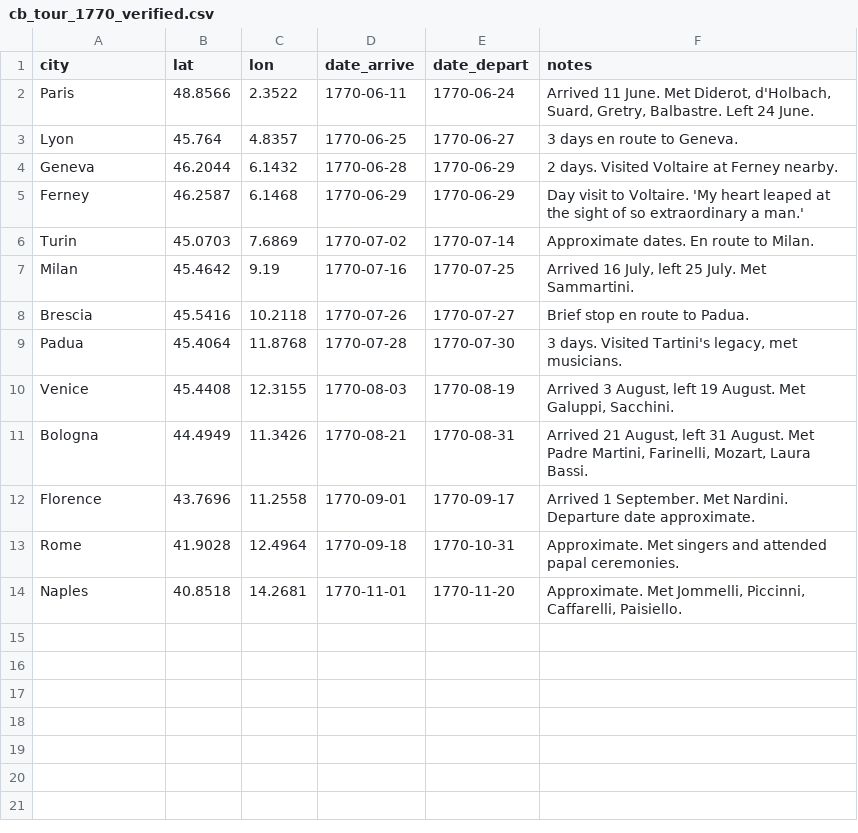
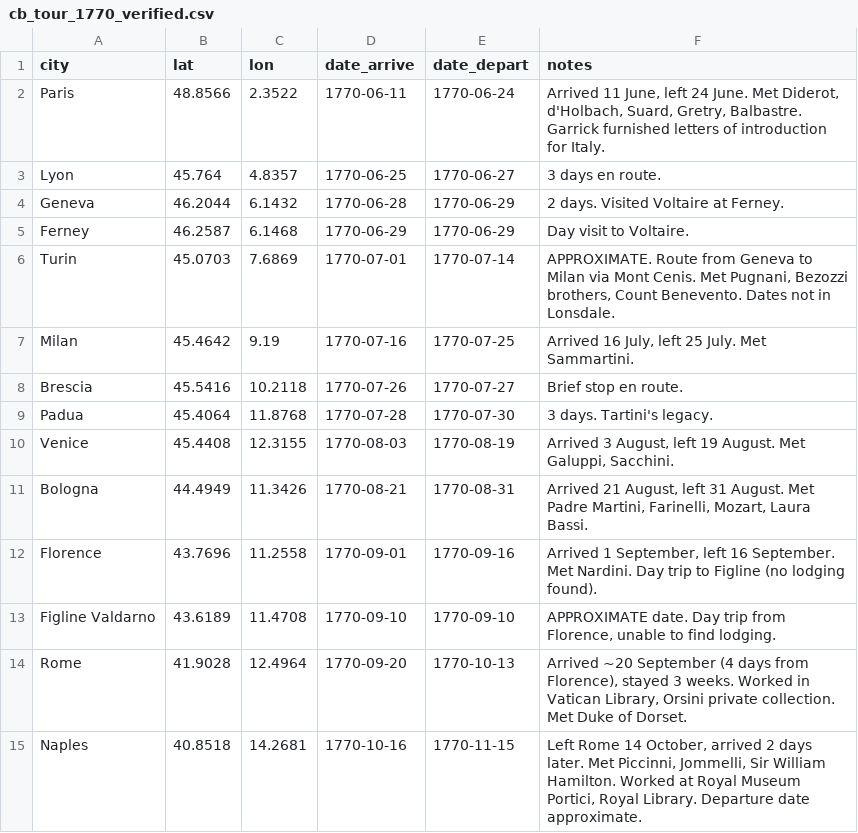
Before and after one commit to danwaterfield/DigHums, a CSV file: gazetteer/cb_tour_1770_verified.csv, drawn as a sheet.

```diff
--- a/gazetteer/cb_tour_1770_verified.csv
+++ b/gazetteer/cb_tour_1770_verified.csv
@@ -1,14 +1,15 @@
 city,lat,lon,date_arrive,date_depart,notes
-Paris,48.8566,2.3522,1770-06-11,1770-06-24,"Arrived 11 June. Met Diderot, d'Holbach, Suard, Gretry, Balbastre. Left 24 June."
-Lyon,45.764,4.8357,1770-06-25,1770-06-27,3 days en route to Geneva.
-Geneva,46.2044,6.1432,1770-06-28,1770-06-29,2 days. Visited Voltaire at Ferney nearby.
-Ferney,46.2587,6.1468,1770-06-29,1770-06-29,Day visit to Voltaire. 'My heart leaped at the sight of so extraordinary a man.'
-Turin,45.0703,7.6869,1770-07-02,1770-07-14,Approximate dates. En route to Milan.
+Paris,48.8566,2.3522,1770-06-11,1770-06-24,"Arrived 11 June, left 24 June. Met Diderot, d'Holbach, Suard, Gretry, Balbastre. Garrick furnished letters of introduction for Italy."
+Lyon,45.764,4.8357,1770-06-25,1770-06-27,3 days en route.
+Geneva,46.2044,6.1432,1770-06-28,1770-06-29,2 days. Visited Voltaire at Ferney.
+Ferney,46.2587,6.1468,1770-06-29,1770-06-29,Day visit to Voltaire.
+Turin,45.0703,7.6869,1770-07-01,1770-07-14,"APPROXIMATE. Route from Geneva to Milan via Mont Cenis. Met Pugnani, Bezozzi brothers, Count Benevento. Dates not in Lonsdale."
 Milan,45.4642,9.19,1770-07-16,1770-07-25,"Arrived 16 July, left 25 July. Met Sammartini."
-Brescia,45.5416,10.2118,1770-07-26,1770-07-27,Brief stop en route to Padua.
-Padua,45.4064,11.8768,1770-07-28,1770-07-30,"3 days. Visited Tartini's legacy, met musicians."
+Brescia,45.5416,10.2118,1770-07-26,1770-07-27,Brief stop en route.
+Padua,45.4064,11.8768,1770-07-28,1770-07-30,3 days. Tartini's legacy.
 Venice,45.4408,12.3155,1770-08-03,1770-08-19,"Arrived 3 August, left 19 August. Met Galuppi, Sacchini."
 Bologna,44.4949,11.3426,1770-08-21,1770-08-31,"Arrived 21 August, left 31 August. Met Padre Martini, Farinelli, Mozart, Laura Bassi."
-Florence,43.7696,11.2558,1770-09-01,1770-09-17,Arrived 1 September. Met Nardini. Departure date approximate.
-Rome,41.9028,12.4964,1770-09-18,1770-10-31,Approximate. Met singers and attended papal ceremonies.
-Naples,40.8518,14.2681,1770-11-01,1770-11-20,"Approximate. Met Jommelli, Piccinni, Caffarelli, Paisiello."
+Florence,43.7696,11.2558,1770-09-01,1770-09-16,"Arrived 1 September, left 16 September. Met Nardini. Day trip to Figline (no lodging found)."
+Figline Valdarno,43.6189,11.4708,1770-09-10,1770-09-10,"APPROXIMATE date. Day trip from Florence, unable to find lodging."
+Rome,41.9028,12.4964,1770-09-20,1770-10-13,"Arrived ~20 September (4 days from Florence), stayed 3 weeks. Worked in Vatican Library, Orsini private collection. Met Duke of Dorset."
+Naples,40.8518,14.2681,1770-10-16,1770-11-15,"Left Rome 14 October, arrived 2 days later. Met Piccinni, Jommelli, Sir William Hamilton. Worked at Royal Museum Portici, Royal Library. Departure date approximate."
```
Also changed, not shown: gazetteer/copresence_events.csv.
